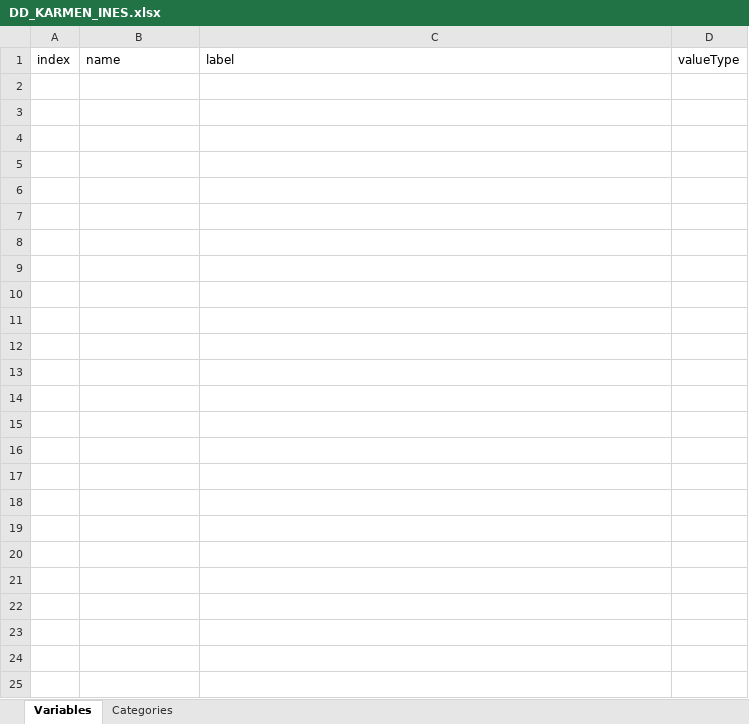
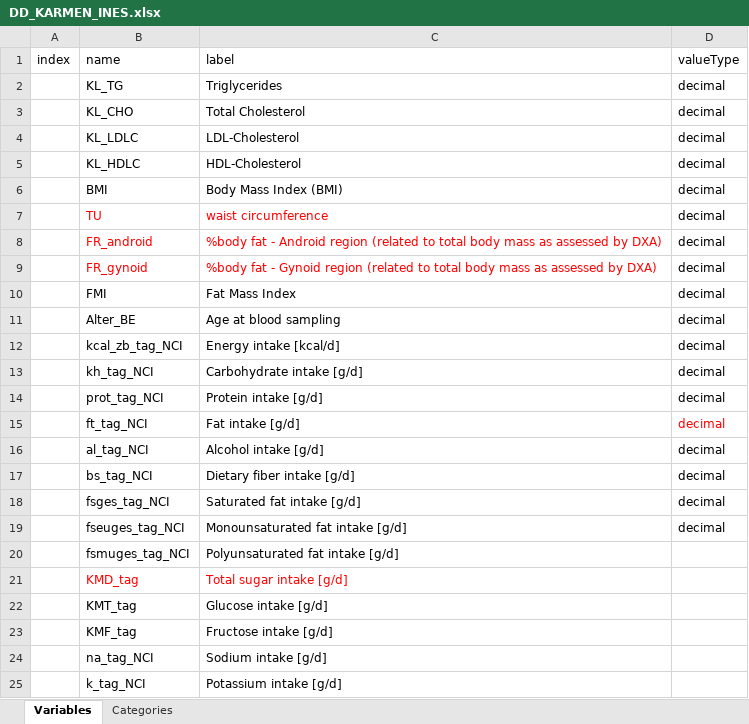
Before and after one commit to nfdi4health/use-cases-harmonisation, an Excel workbook: Ines/DD_KARMEN_INES.xlsx, sheet Variables, drawn as a sheet; values as stored, in another font and other column widths than the file's, no borders; the diff names each change by its address in the sheet, - before the commit and + after, or states it on an @@ line.

```diff
--- a/Ines/DD_KARMEN_INES.xlsx (sheet Variables)
+++ b/Ines/DD_KARMEN_INES.xlsx (sheet Variables)
+row 2:  | KL_TG | Triglycerides | decimal
+row 3:  | KL_CHO | Total Cholesterol | decimal
+row 4:  | KL_LDLC | LDL-Cholesterol | decimal
+row 5:  | KL_HDLC | HDL-Cholesterol | decimal
+row 6:  | BMI | Body Mass Index (BMI) | decimal
+row 7:  | TU | waist circumference | decimal
+row 8:  | FR_android | %body fat - Android region (related to total body mass as assessed by DXA) | decimal
+row 9:  | FR_gynoid | %body fat - Gynoid region (related to total body mass as assessed by DXA) | decimal
+row 10:  | FMI | Fat Mass Index | decimal
+row 11:  | Alter_BE | Age at blood sampling | decimal
+row 12:  | kcal_zb_tag_NCI | Energy intake [kcal/d] | decimal
+row 13:  | kh_tag_NCI | Carbohydrate intake [g/d] | decimal
+row 14:  | prot_tag_NCI | Protein intake [g/d] | decimal
+row 15:  | ft_tag_NCI | Fat intake [g/d] | decimal
+row 16:  | al_tag_NCI | Alcohol intake [g/d] | decimal
+row 17:  | bs_tag_NCI | Dietary fiber intake [g/d] | decimal
+row 18:  | fsges_tag_NCI | Saturated fat intake [g/d] | decimal
+row 19:  | fseuges_tag_NCI | Monounsaturated fat intake [g/d] | decimal
+row 20:  | fsmuges_tag_NCI | Polyunsaturated fat intake [g/d]
+row 21:  | KMD_tag | Total sugar intake [g/d]
+row 22:  | KMT_tag | Glucose intake [g/d]
+row 23:  | KMF_tag | Fructose intake [g/d]
+row 24:  | na_tag_NCI | Sodium intake [g/d]
+row 25:  | k_tag_NCI | Potassium intake [g/d]
```
Also changed, not shown: Ines/DPE_KARMEN_INES.xlsx, Tracy/DD_KARMEN_TRACY.xlsx, 1 other file.
